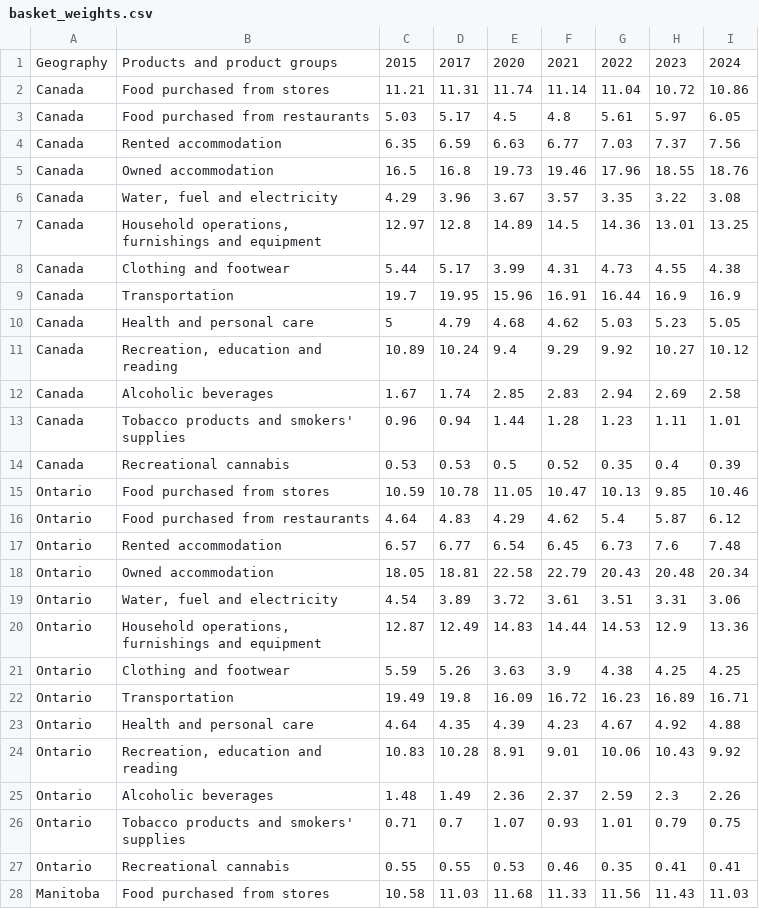
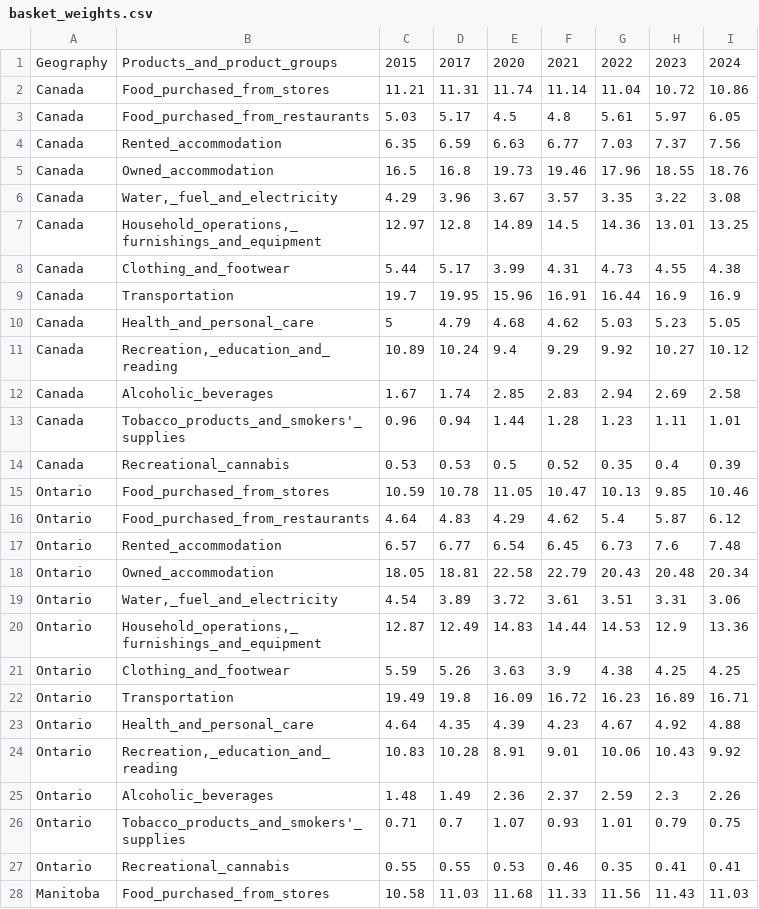
Before and after one commit to tjaqu787/changes_in_sin_tax_elasticities_post_covid, a CSV file: data/basket_weights.csv, drawn as a sheet; only a part is shown; the diff covers the shown part only.

```diff
--- a/data/basket_weights.csv
+++ b/data/basket_weights.csv
@@ -1,28 +1,28 @@
-Geography,Products and product groups,2015,2017,2020,2021,2022,2023,2024
-Canada,Food purchased from stores,11.21,11.31,11.74,11.14,11.04,10.72,10.86
-Canada,Food purchased from restaurants,5.03,5.17,4.5,4.8,5.61,5.97,6.05
-Canada,Rented accommodation,6.35,6.59,6.63,6.77,7.03,7.37,7.56
-Canada,Owned accommodation,16.5,16.8,19.73,19.46,17.96,18.55,18.76
-Canada,"Water, fuel and electricity",4.29,3.96,3.67,3.57,3.35,3.22,3.08
-Canada,"Household operations, furnishings and equipment",12.97,12.8,14.89,14.5,14.36,13.01,13.25
-Canada,Clothing and footwear,5.44,5.17,3.99,4.31,4.73,4.55,4.38
+Geography,Products_and_product_groups,2015,2017,2020,2021,2022,2023,2024
+Canada,Food_purchased_from_stores,11.21,11.31,11.74,11.14,11.04,10.72,10.86
+Canada,Food_purchased_from_restaurants,5.03,5.17,4.5,4.8,5.61,5.97,6.05
+Canada,Rented_accommodation,6.35,6.59,6.63,6.77,7.03,7.37,7.56
+Canada,Owned_accommodation,16.5,16.8,19.73,19.46,17.96,18.55,18.76
+Canada,"Water,_fuel_and_electricity",4.29,3.96,3.67,3.57,3.35,3.22,3.08
+Canada,"Household_operations,_furnishings_and_equipment",12.97,12.8,14.89,14.5,14.36,13.01,13.25
+Canada,Clothing_and_footwear,5.44,5.17,3.99,4.31,4.73,4.55,4.38
 Canada,Transportation,19.7,19.95,15.96,16.91,16.44,16.9,16.9
-Canada,Health and personal care,5,4.79,4.68,4.62,5.03,5.23,5.05
-Canada,"Recreation, education and reading",10.89,10.24,9.4,9.29,9.92,10.27,10.12
-Canada,Alcoholic beverages,1.67,1.74,2.85,2.83,2.94,2.69,2.58
-Canada,Tobacco products and smokers' supplies,0.96,0.94,1.44,1.28,1.23,1.11,1.01
-Canada,Recreational cannabis,0.53,0.53,0.5,0.52,0.35,0.4,0.39
-Ontario,Food purchased from stores,10.59,10.78,11.05,10.47,10.13,9.85,10.46
-Ontario,Food purchased from restaurants,4.64,4.83,4.29,4.62,5.4,5.87,6.12
-Ontario,Rented accommodation,6.57,6.77,6.54,6.45,6.73,7.6,7.48
-Ontario,Owned accommodation,18.05,18.81,22.58,22.79,20.43,20.48,20.34
-Ontario,"Water, fuel and electricity",4.54,3.89,3.72,3.61,3.51,3.31,3.06
-Ontario,"Household operations, furnishings and equipment",12.87,12.49,14.83,14.44,14.53,12.9,13.36
-Ontario,Clothing and footwear,5.59,5.26,3.63,3.9,4.38,4.25,4.25
+Canada,Health_and_personal_care,5,4.79,4.68,4.62,5.03,5.23,5.05
+Canada,"Recreation,_education_and_reading",10.89,10.24,9.4,9.29,9.92,10.27,10.12
+Canada,Alcoholic_beverages,1.67,1.74,2.85,2.83,2.94,2.69,2.58
+Canada,Tobacco_products_and_smokers'_supplies,0.96,0.94,1.44,1.28,1.23,1.11,1.01
+Canada,Recreational_cannabis,0.53,0.53,0.5,0.52,0.35,0.4,0.39
+Ontario,Food_purchased_from_stores,10.59,10.78,11.05,10.47,10.13,9.85,10.46
+Ontario,Food_purchased_from_restaurants,4.64,4.83,4.29,4.62,5.4,5.87,6.12
+Ontario,Rented_accommodation,6.57,6.77,6.54,6.45,6.73,7.6,7.48
+Ontario,Owned_accommodation,18.05,18.81,22.58,22.79,20.43,20.48,20.34
+Ontario,"Water,_fuel_and_electricity",4.54,3.89,3.72,3.61,3.51,3.31,3.06
+Ontario,"Household_operations,_furnishings_and_equipment",12.87,12.49,14.83,14.44,14.53,12.9,13.36
+Ontario,Clothing_and_footwear,5.59,5.26,3.63,3.9,4.38,4.25,4.25
 Ontario,Transportation,19.49,19.8,16.09,16.72,16.23,16.89,16.71
-Ontario,Health and personal care,4.64,4.35,4.39,4.23,4.67,4.92,4.88
-Ontario,"Recreation, education and reading",10.83,10.28,8.91,9.01,10.06,10.43,9.92
-Ontario,Alcoholic beverages,1.48,1.49,2.36,2.37,2.59,2.3,2.26
-Ontario,Tobacco products and smokers' supplies,0.71,0.7,1.07,0.93,1.01,0.79,0.75
-Ontario,Recreational cannabis,0.55,0.55,0.53,0.46,0.35,0.41,0.41
-Manitoba,Food purchased from stores,10.58,11.03,11.68,11.33,11.56,11.43,11.03
+Ontario,Health_and_personal_care,4.64,4.35,4.39,4.23,4.67,4.92,4.88
+Ontario,"Recreation,_education_and_reading",10.83,10.28,8.91,9.01,10.06,10.43,9.92
+Ontario,Alcoholic_beverages,1.48,1.49,2.36,2.37,2.59,2.3,2.26
+Ontario,Tobacco_products_and_smokers'_supplies,0.71,0.7,1.07,0.93,1.01,0.79,0.75
+Ontario,Recreational_cannabis,0.55,0.55,0.53,0.46,0.35,0.41,0.41
+Manitoba,Food_purchased_from_stores,10.58,11.03,11.68,11.33,11.56,11.43,11.03
```
Also changed, not shown: 48 edited cells elsewhere in this file, data/alcohol_consuption_data.csv, data/cpi.csv, 2 other files.
